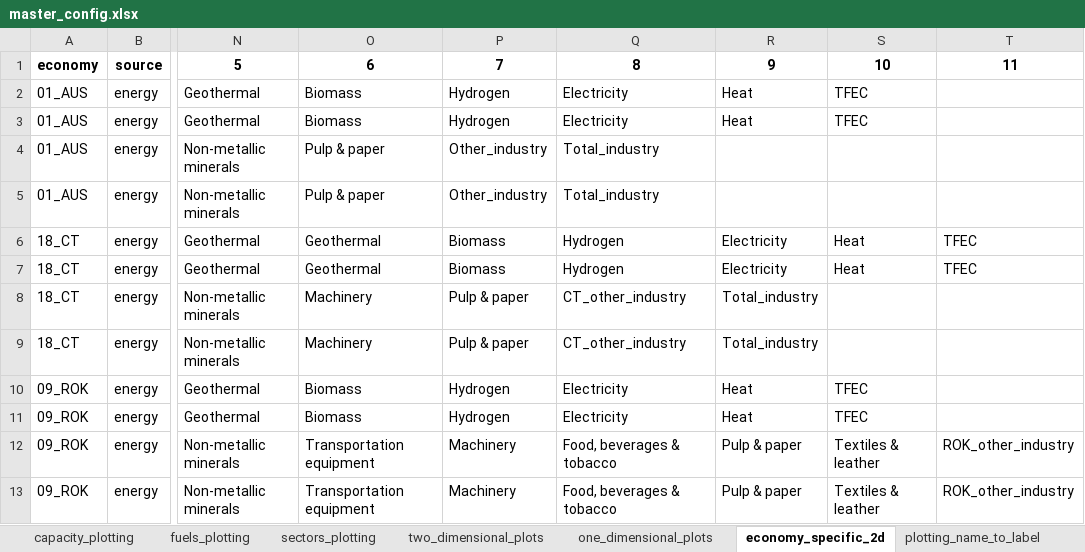
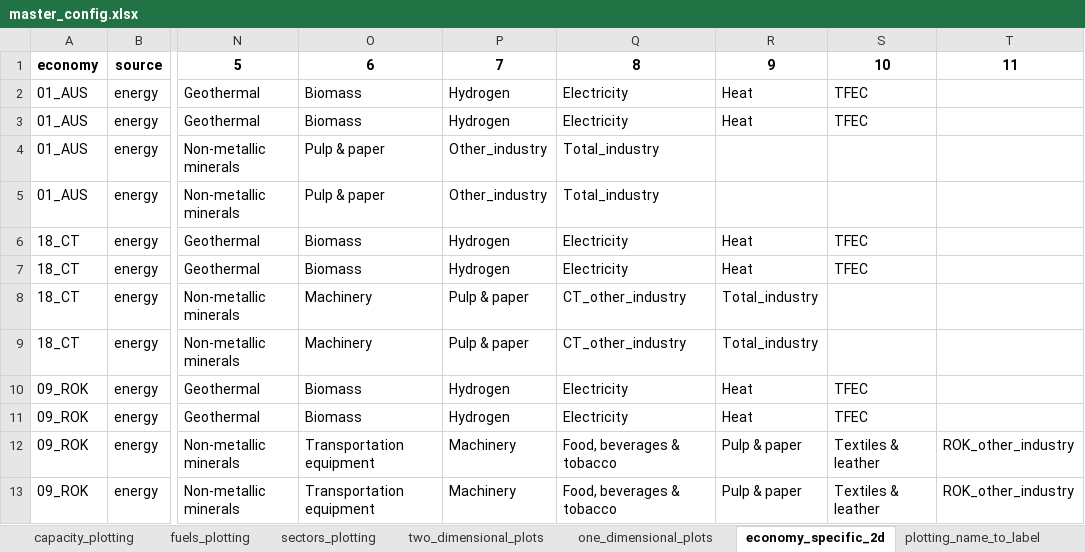
Before and after one commit to asia-pacific-energy-research-centre/9th_edition_visualisation, an Excel workbook: config/master_config.xlsx, sheet economy_specific_2d, drawn as a sheet; only a part is shown, gaps mark what is left out; values as stored, in another font and other column widths than the file's, no borders; the diff names each change by its address in the sheet, - before the commit and + after, or states it on an @@ line.

```diff
--- a/config/master_config.xlsx (sheet economy_specific_2d)
+++ b/config/master_config.xlsx (sheet economy_specific_2d)
-O6:O7: Geothermal
+O6:O7: Biomass
-P6:P7: Biomass
+P6:P7: Hydrogen
-Q6:Q7: Hydrogen
+Q6:Q7: Electricity
-R6:R7: Electricity
+R6:R7: Heat
-S6:S7: Heat
+S6:S7: TFEC
-T6:T7: TFEC
+T6:T7: (empty)
```
Also changed, not shown: sheet capacity_plotting, sheet fuels_plotting, sheet one_dimensional_plots, sheet plotting_name_to_label, sheet two_dimensional_plots, sheet colors, charts or pictures, 6 other files.
